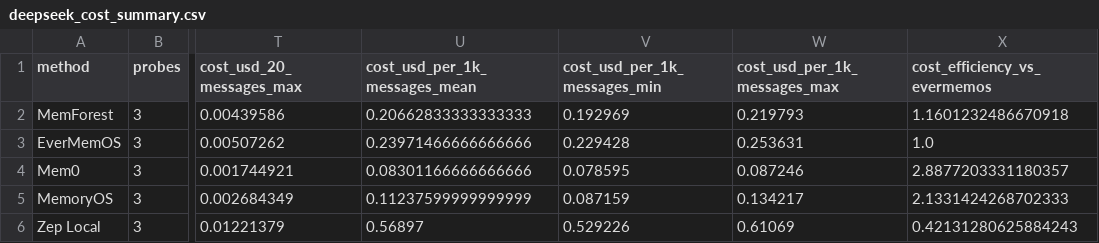
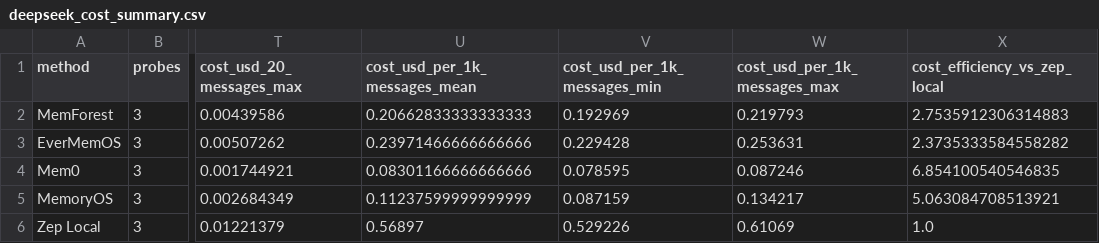
Before and after one commit to Concyclics/MemForest, a CSV file: reproducibility/results/deepseek_cost_probe_cold/deepseek_cost_summary.csv, drawn as a sheet; only a part is shown, gaps mark what is left out; the diff names each change by its address in the sheet, - before the commit and + after, or states it on an @@ line.

```diff
--- a/reproducibility/results/deepseek_cost_probe_cold/deepseek_cost_summary.csv
+++ b/reproducibility/results/deepseek_cost_probe_cold/deepseek_cost_summary.csv
-X1: cost_efficiency_vs_evermemos
+X1: cost_efficiency_vs_zep_local
-X2 (cost_efficiency_vs_zep_local): 1.1601232486670918
+X2 (cost_efficiency_vs_zep_local): 2.7535912306314883
-X3 (cost_efficiency_vs_zep_local): 1.0
+X3 (cost_efficiency_vs_zep_local): 2.3735333584558282
-X4 (cost_efficiency_vs_zep_local): 2.8877203331180357
+X4 (cost_efficiency_vs_zep_local): 6.854100540546835
-X5 (cost_efficiency_vs_zep_local): 2.1331424268702333
+X5 (cost_efficiency_vs_zep_local): 5.063084708513921
-X6 (cost_efficiency_vs_zep_local): 0.42131280625884243
+X6 (cost_efficiency_vs_zep_local): 1.0
```
Also changed, not shown: reproducibility/results/deepseek_cost_probe/deepseek_cost_probe_detail.csv, reproducibility/results/deepseek_cost_probe/deepseek_cost_summary.csv, 7 other files.
